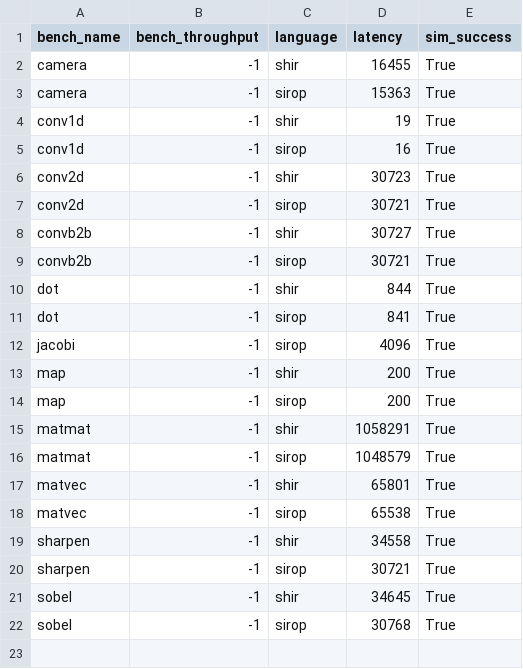
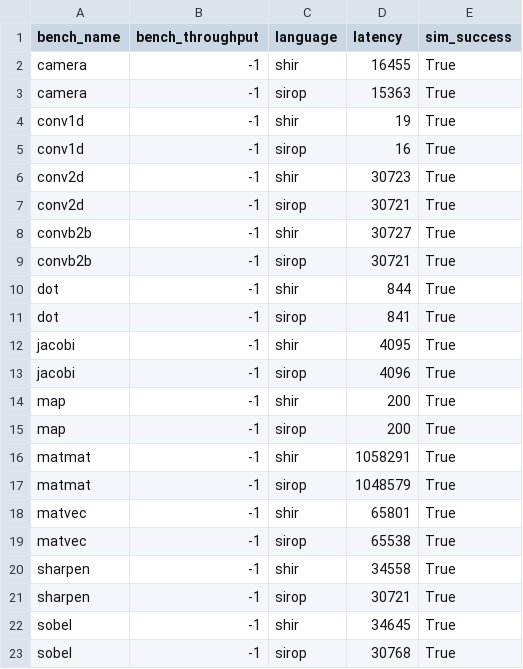
Before and after one commit to louis-hildebrand/sirop-hls, a CSV file: results/shir_latency.csv, drawn as a sheet; the diff names each change by its address in the sheet, - before the commit and + after, or states it on an @@ line.

Commit message:
Implement Jacobi benchmark in SHIR

```diff
--- a/results/shir_latency.csv
+++ b/results/shir_latency.csv
+row 12: jacobi | -1 | shir | 4095 | True
```
Also changed, not shown: results/shir_fmax.csv, results/shir_resource_usage.csv, 1 other file.
